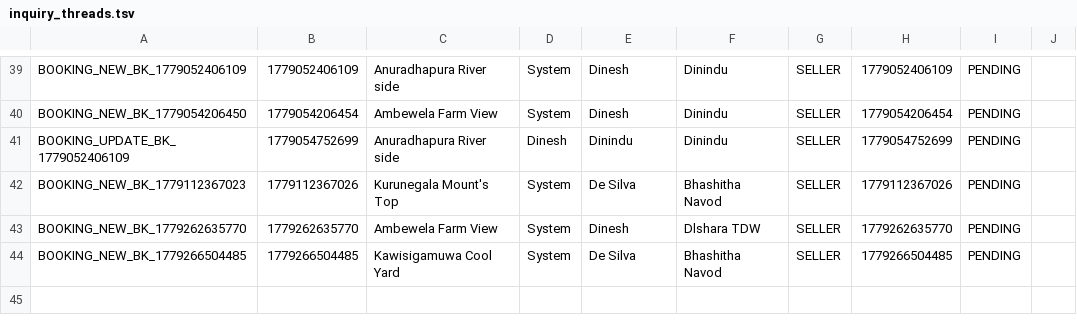
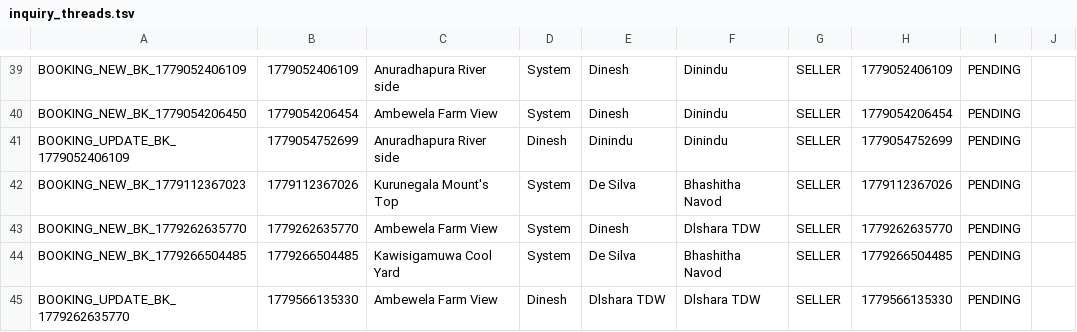
Before and after one commit to IT25103795/Real-Estate-Property-Portal-G32, a TSV file: src/main/webapp/WEB-INF/inquiry_threads.tsv, drawn as a sheet; only a part is shown, gaps mark what is left out; the diff names each change by its address in the sheet, - before the commit and + after, or states it on an @@ line.

```diff
--- a/src/main/webapp/WEB-INF/inquiry_threads.tsv
+++ b/src/main/webapp/WEB-INF/inquiry_threads.tsv
+row 45: BOOKING_UPDATE_BK_1779262635770 | 1779566135330 | Ambewela Farm View | Dinesh | Dlshara TDW | Dlshara TDW | SELLER | 1779566135330 | PENDING
```
Also changed, not shown: src/main/webapp/WEB-INF/inquiry_messages.tsv, src/main/webapp/WEB-INF/inquiry_reads.tsv, 7 other files.
